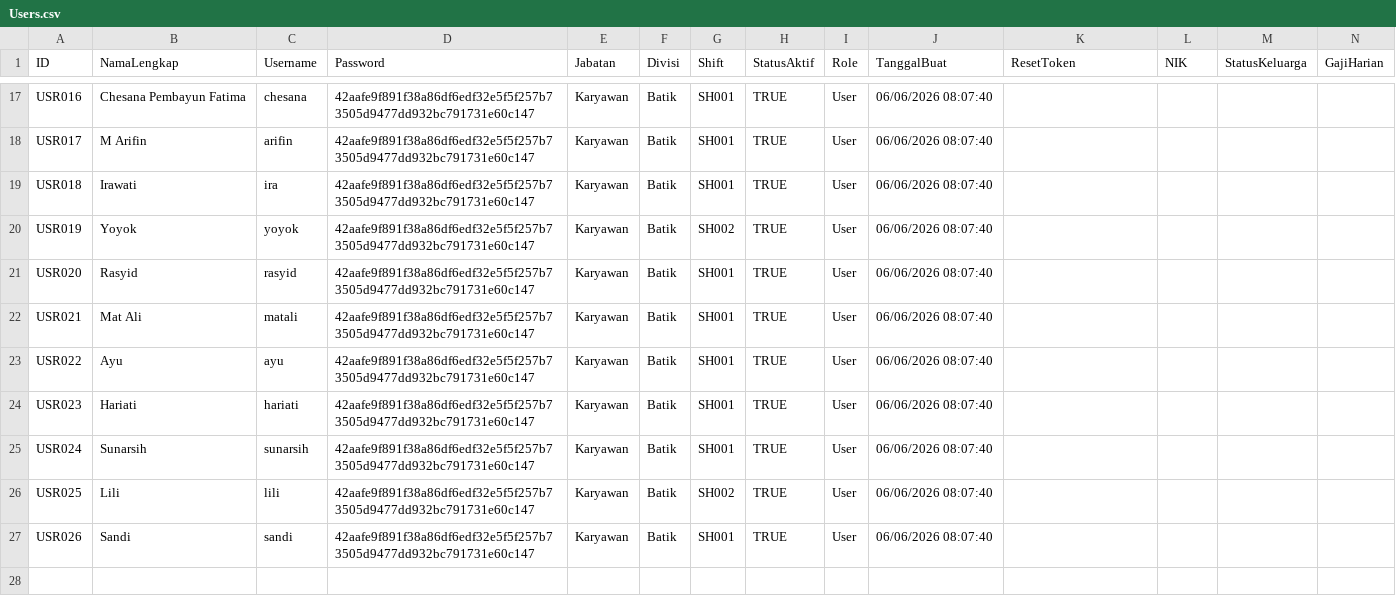
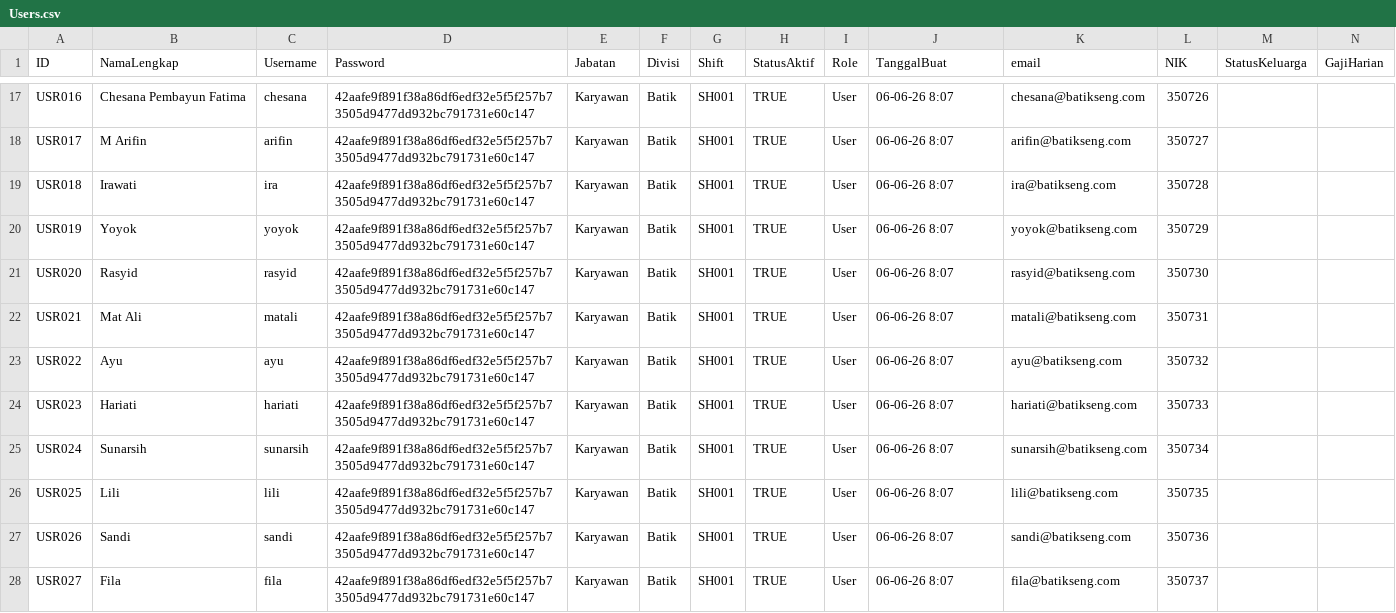
Before and after one commit to brofahroe/HRIS, a CSV file: next-hris/scripts/Users.csv, drawn as a sheet; only a part is shown, gaps mark what is left out; rows hold the shown columns only; the diff covers the shown part only; the diff names each change by its address in the sheet, - before the commit and + after, or states it on an @@ line.

```diff
--- a/next-hris/scripts/Users.csv
+++ b/next-hris/scripts/Users.csv
-K1: ResetToken
+K1: email
-J17:J27 (TanggalBuat): 06/06/2026 08:07:40
+J17:J27 (TanggalBuat): 06-06-26 8:07
-K17 (email): (empty)
+K17 (email): chesana@batikseng.com
-L17 (NIK): (empty)
+L17 (NIK): 350726
-K18 (email): (empty)
+K18 (email): arifin@batikseng.com
-L18 (NIK): (empty)
+L18 (NIK): 350727
-K19 (email): (empty)
+K19 (email): ira@batikseng.com
-L19 (NIK): (empty)
+L19 (NIK): 350728
-G20 (Shift): SH002
+G20 (Shift): SH001
-K20 (email): (empty)
+K20 (email): yoyok@batikseng.com
-L20 (NIK): (empty)
+L20 (NIK): 350729
-K21 (email): (empty)
+K21 (email): rasyid@batikseng.com
-L21 (NIK): (empty)
+L21 (NIK): 350730
-K22 (email): (empty)
+K22 (email): matali@batikseng.com
-L22 (NIK): (empty)
+L22 (NIK): 350731
-K23 (email): (empty)
+K23 (email): ayu@batikseng.com
-L23 (NIK): (empty)
+L23 (NIK): 350732
-K24 (email): (empty)
+K24 (email): hariati@batikseng.com
-L24 (NIK): (empty)
+L24 (NIK): 350733
-K25 (email): (empty)
+K25 (email): sunarsih@batikseng.com
-L25 (NIK): (empty)
+L25 (NIK): 350734
-G26 (Shift): SH002
+G26 (Shift): SH001
-K26 (email): (empty)
+K26 (email): lili@batikseng.com
-L26 (NIK): (empty)
+L26 (NIK): 350735
-K27 (email): (empty)
+K27 (email): sandi@batikseng.com
-L27 (NIK): (empty)
+L27 (NIK): 350736
+row 28: USR027 | Fila | fila | 42aafe9f891f38a86df6edf32e5f5f257b73505d9477dd932bc791731e60c147 | Karyawan | Batik | SH001 | TRUE | User | 06-06-26 8:07 | fila@batikseng.com | 350737
```
Also changed, not shown: 45 edited cells elsewhere in this file, 3 other files.
